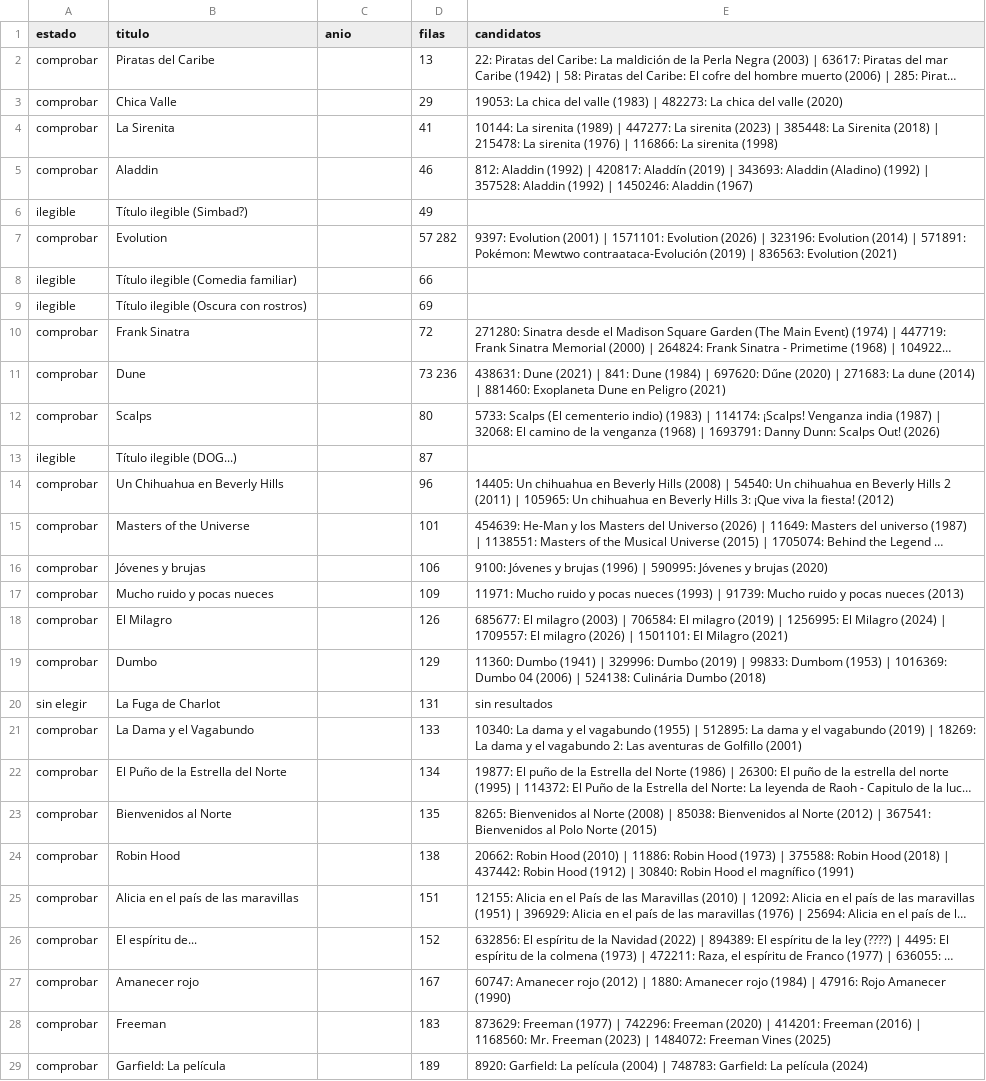
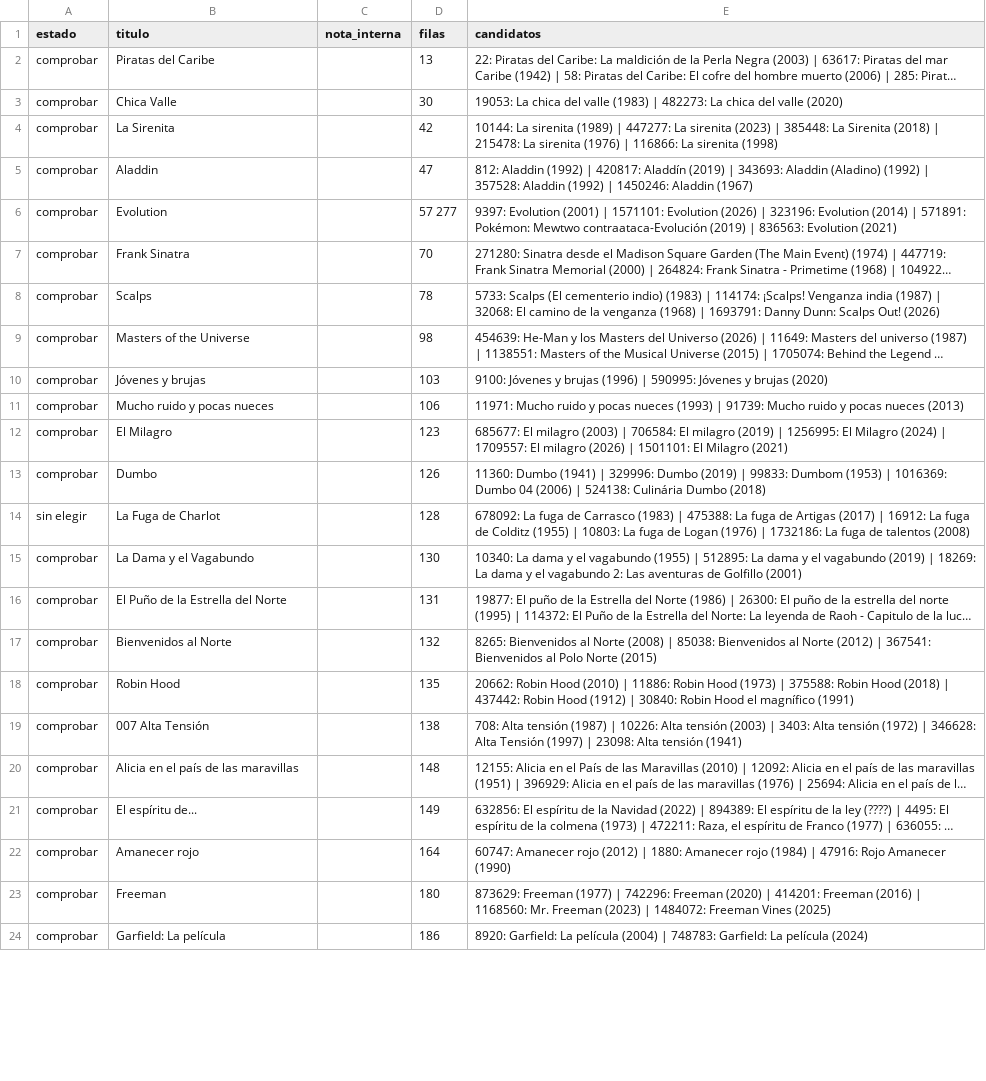
Before and after one commit to vandorbajko/videoclub, a CSV file: datos/revisar.csv, drawn as a sheet; only a part is shown; long unchanged cells end in …; removed rows and columns are numbered as before the commit, all else as after; the diff covers the shown part only; the diff names each change by its address in the sheet, - before the commit and + after, or states it on an @@ line.

```diff
--- a/datos/revisar.csv
+++ b/datos/revisar.csv
-C1: anio
+C1: nota_interna
-D3 (filas): 29
+D3 (filas): 30
-D4 (filas): 41
+D4 (filas): 42
-D5 (filas): 46
+D5 (filas): 47
-row 6: ilegible | Título ilegible (Simbad?) |  | 49
-D6 (filas): 57 282
+D6 (filas): 57 277
-row 8: ilegible | Título ilegible (Comedia familiar) |  | 66
-row 9: ilegible | Título ilegible (Oscura con rostros) |  | 69
-D7 (filas): 72
+D7 (filas): 70
-row 11: comprobar | Dune |  | 73 236 | 438631: Dune (2021) | 841: Dune (1984) | 697620: Dűne (2020) | 271683: La dune (2014) | 881460: Exoplaneta Dune en Peligro (2021)
-D8 (filas): 80
+D8 (filas): 78
-row 13: ilegible | Título ilegible (DOG...) |  | 87
-row 14: comprobar | Un Chihuahua en Beverly Hills |  | 96 | 14405: Un chihuahua en Beverly Hills (2008) | 54540: Un chihuahua en Beverly Hills 2 (2011) | 105965: Un chihuahua en Beverly Hills 3: ¡Que viva la fiesta! (2012)
-D9 (filas): 101
+D9 (filas): 98
-D10 (filas): 106
+D10 (filas): 103
-D11 (filas): 109
+D11 (filas): 106
-D12 (filas): 126
+D12 (filas): 123
-D13 (filas): 129
+D13 (filas): 126
-D14 (filas): 131
+D14 (filas): 128
-E14 (candidatos): sin resultados
+E14 (candidatos): 678092: La fuga de Carrasco (1983) | 475388: La fuga de Artigas (2017) | 16912: La fuga de Colditz (1955) | 10803: La fuga de Logan (1976) | 1732186: La fuga de talentos (2008)
-D15 (filas): 133
+D15 (filas): 130
-D16 (filas): 134
+D16 (filas): 131
-D17 (filas): 135
+D17 (filas): 132
-D18 (filas): 138
+D18 (filas): 135
+row 19: comprobar | 007 Alta Tensión |  | 138 | 708: Alta tensión (1987) | 10226: Alta tensión (2003) | 3403: Alta tensión (1972) | 346628: Alta Tensión (1997) | 23098: Alta tensión (1941)
-D20 (filas): 151
+D20 (filas): 148
-D21 (filas): 152
+D21 (filas): 149
-D22 (filas): 167
+D22 (filas): 164
-D23 (filas): 183
+D23 (filas): 180
-D24 (filas): 189
+D24 (filas): 186
```
Also changed, not shown: 11 added rows, 10 removed rows and 6 edited cells elsewhere in this file, 10 other files.
